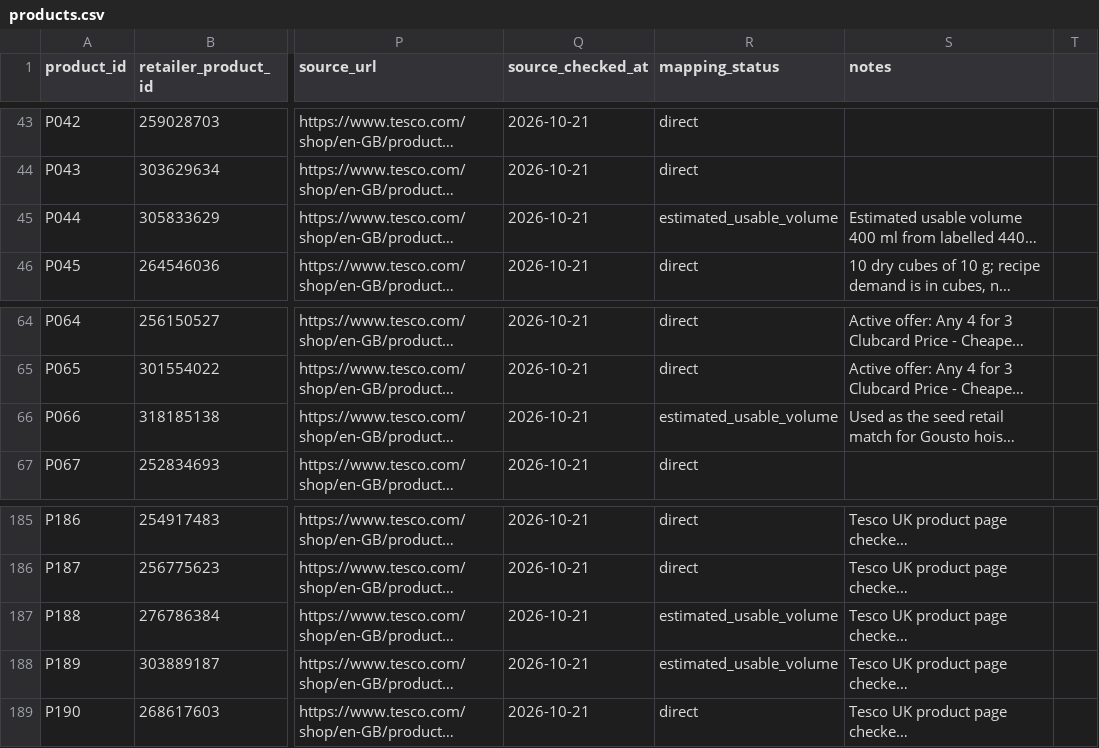
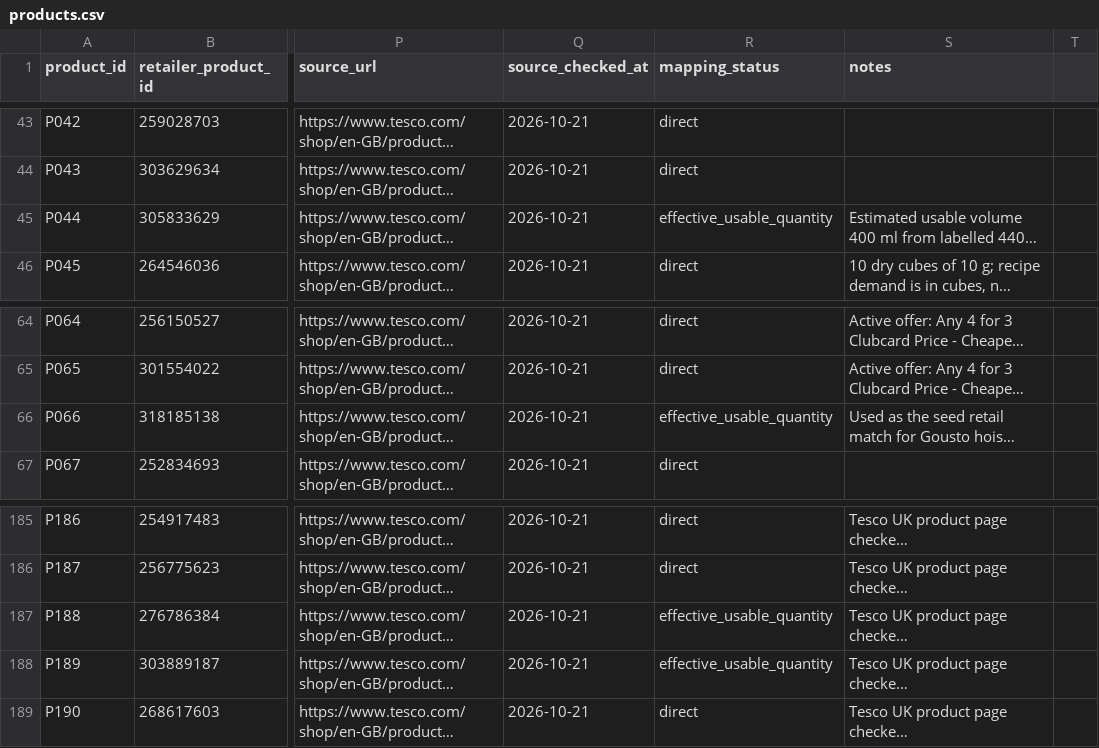
Before and after one commit to hassambashir/grocery-optimiser, a CSV file: data/products.csv, drawn as a sheet; only a part is shown, gaps mark what is left out; long unchanged cells end in …; the diff names each change by its address in the sheet, - before the commit and + after, or states it on an @@ line.

Commit message:
Use generic usable-quantity mapping for sauce packs regardless of units

```diff
--- a/data/products.csv
+++ b/data/products.csv
-R45 (mapping_status): estimated_usable_volume
+R45 (mapping_status): effective_usable_quantity
-R66 (mapping_status): estimated_usable_volume
+R66 (mapping_status): effective_usable_quantity
-R187:R188 (mapping_status): estimated_usable_volume
+R187:R188 (mapping_status): effective_usable_quantity
```
